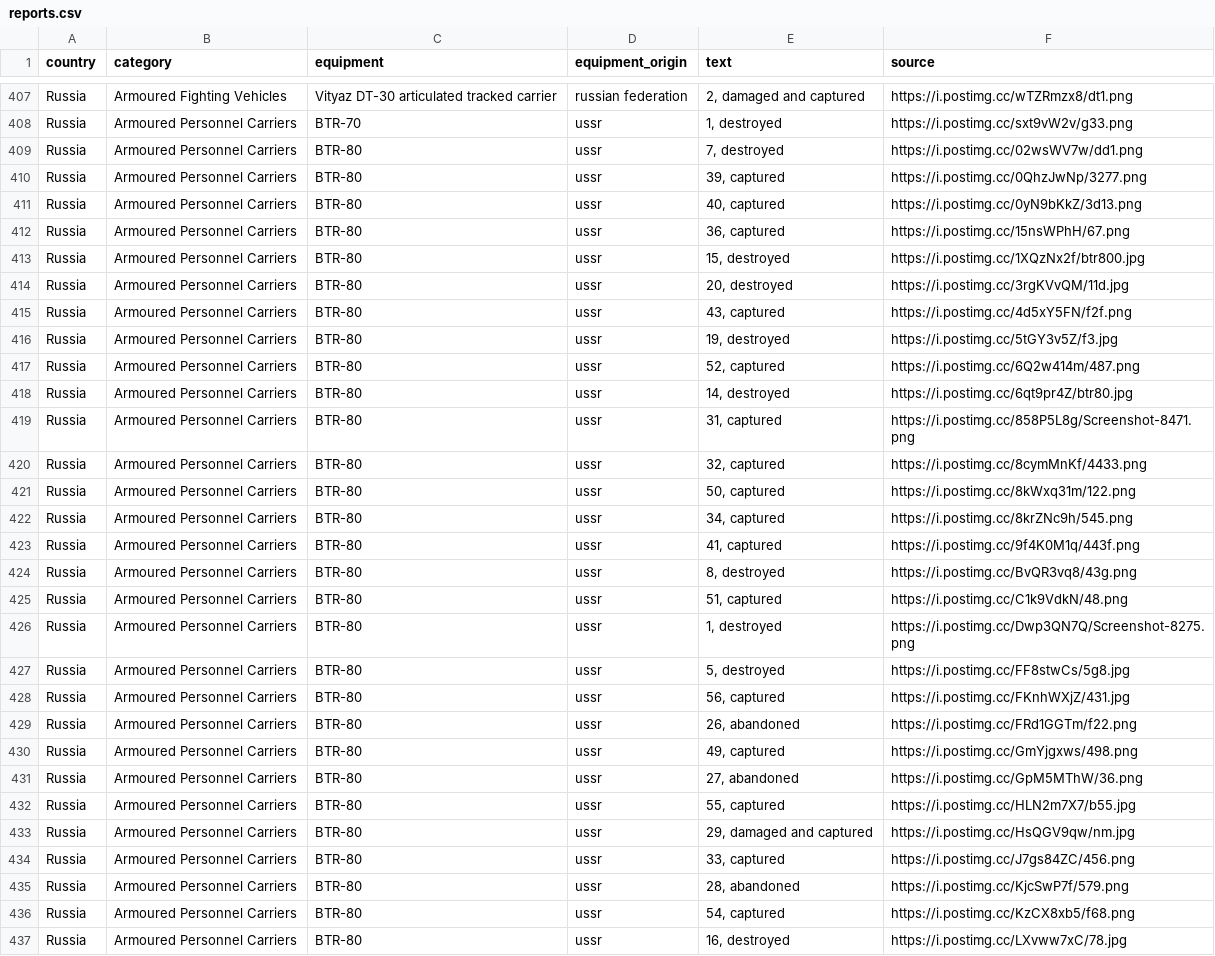
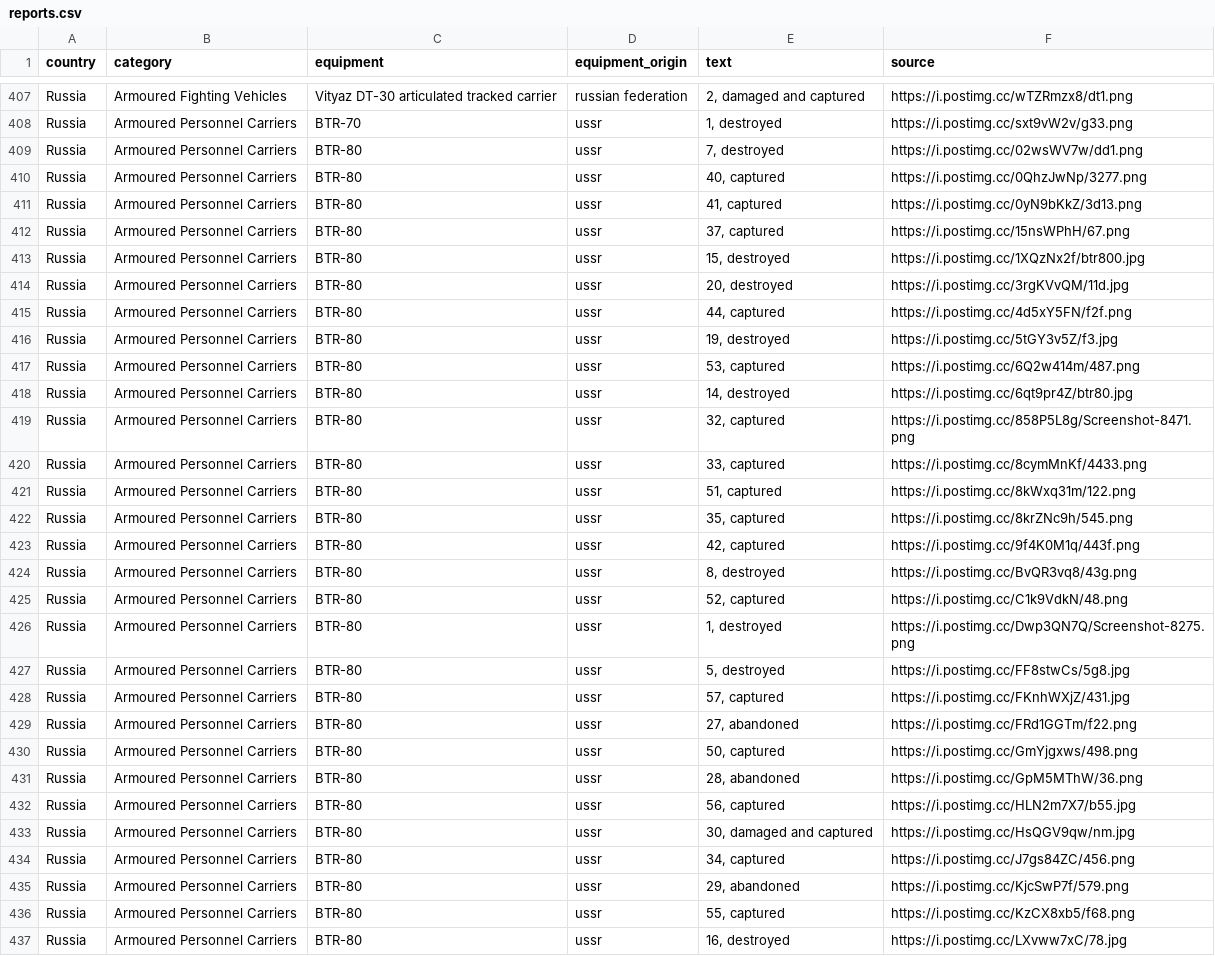
Before and after one commit to mauforonda/ukraine, a CSV file: reports.csv, drawn as a sheet; only a part is shown, gaps mark what is left out; the diff covers the shown part only.

```diff
--- a/reports.csv
+++ b/reports.csv
@@ -409,29 +409,29 @@ Russia,Armoured Personnel Carriers ,BTR-70,ussr,"1, destroyed",https://i.postimg
 Russia,Armoured Personnel Carriers ,BTR-80,ussr,"7, destroyed",https://i.postimg.cc/02wsWV7w/dd1.png
-Russia,Armoured Personnel Carriers ,BTR-80,ussr,"39, captured",https://i.postimg.cc/0QhzJwNp/3277.png
-Russia,Armoured Personnel Carriers ,BTR-80,ussr,"40, captured",https://i.postimg.cc/0yN9bKkZ/3d13.png
-Russia,Armoured Personnel Carriers ,BTR-80,ussr,"36, captured",https://i.postimg.cc/15nsWPhH/67.png
+Russia,Armoured Personnel Carriers ,BTR-80,ussr,"40, captured",https://i.postimg.cc/0QhzJwNp/3277.png
+Russia,Armoured Personnel Carriers ,BTR-80,ussr,"41, captured",https://i.postimg.cc/0yN9bKkZ/3d13.png
+Russia,Armoured Personnel Carriers ,BTR-80,ussr,"37, captured",https://i.postimg.cc/15nsWPhH/67.png
 Russia,Armoured Personnel Carriers ,BTR-80,ussr,"15, destroyed",https://i.postimg.cc/1XQzNx2f/btr800.jpg
 Russia,Armoured Personnel Carriers ,BTR-80,ussr,"20, destroyed",https://i.postimg.cc/3rgKVvQM/11d.jpg
-Russia,Armoured Personnel Carriers ,BTR-80,ussr,"43, captured",https://i.postimg.cc/4d5xY5FN/f2f.png
+Russia,Armoured Personnel Carriers ,BTR-80,ussr,"44, captured",https://i.postimg.cc/4d5xY5FN/f2f.png
 Russia,Armoured Personnel Carriers ,BTR-80,ussr,"19, destroyed",https://i.postimg.cc/5tGY3v5Z/f3.jpg
-Russia,Armoured Personnel Carriers ,BTR-80,ussr,"52, captured",https://i.postimg.cc/6Q2w414m/487.png
+Russia,Armoured Personnel Carriers ,BTR-80,ussr,"53, captured",https://i.postimg.cc/6Q2w414m/487.png
 Russia,Armoured Personnel Carriers ,BTR-80,ussr,"14, destroyed",https://i.postimg.cc/6qt9pr4Z/btr80.jpg
-Russia,Armoured Personnel Carriers ,BTR-80,ussr,"31, captured",https://i.postimg.cc/858P5L8g/Screenshot-8471.png
-Russia,Armoured Personnel Carriers ,BTR-80,ussr,"32, captured",https://i.postimg.cc/8cymMnKf/4433.png
-Russia,Armoured Personnel Carriers ,BTR-80,ussr,"50, captured",https://i.postimg.cc/8kWxq31m/122.png
-Russia,Armoured Personnel Carriers ,BTR-80,ussr,"34, captured",https://i.postimg.cc/8krZNc9h/545.png
-Russia,Armoured Personnel Carriers ,BTR-80,ussr,"41, captured",https://i.postimg.cc/9f4K0M1q/443f.png
+Russia,Armoured Personnel Carriers ,BTR-80,ussr,"32, captured",https://i.postimg.cc/858P5L8g/Screenshot-8471.png
+Russia,Armoured Personnel Carriers ,BTR-80,ussr,"33, captured",https://i.postimg.cc/8cymMnKf/4433.png
+Russia,Armoured Personnel Carriers ,BTR-80,ussr,"51, captured",https://i.postimg.cc/8kWxq31m/122.png
+Russia,Armoured Personnel Carriers ,BTR-80,ussr,"35, captured",https://i.postimg.cc/8krZNc9h/545.png
+Russia,Armoured Personnel Carriers ,BTR-80,ussr,"42, captured",https://i.postimg.cc/9f4K0M1q/443f.png
 Russia,Armoured Personnel Carriers ,BTR-80,ussr,"8, destroyed",https://i.postimg.cc/BvQR3vq8/43g.png
-Russia,Armoured Personnel Carriers ,BTR-80,ussr,"51, captured",https://i.postimg.cc/C1k9VdkN/48.png
+Russia,Armoured Personnel Carriers ,BTR-80,ussr,"52, captured",https://i.postimg.cc/C1k9VdkN/48.png
 Russia,Armoured Personnel Carriers ,BTR-80,ussr,"1, destroyed",https://i.postimg.cc/Dwp3QN7Q/Screenshot-8275.png
 Russia,Armoured Personnel Carriers ,BTR-80,ussr,"5, destroyed",https://i.postimg.cc/FF8stwCs/5g8.jpg
-Russia,Armoured Personnel Carriers ,BTR-80,ussr,"56, captured",https://i.postimg.cc/FKnhWXjZ/431.jpg
-Russia,Armoured Personnel Carriers ,BTR-80,ussr,"26, abandoned",https://i.postimg.cc/FRd1GGTm/f22.png
-Russia,Armoured Personnel Carriers ,BTR-80,ussr,"49, captured",https://i.postimg.cc/GmYjgxws/498.png
-Russia,Armoured Personnel Carriers ,BTR-80,ussr,"27, abandoned",https://i.postimg.cc/GpM5MThW/36.png
-Russia,Armoured Personnel Carriers ,BTR-80,ussr,"55, captured",https://i.postimg.cc/HLN2m7X7/b55.jpg
-Russia,Armoured Personnel Carriers ,BTR-80,ussr,"29, damaged and captured",https://i.postimg.cc/HsQGV9qw/nm.jpg
-Russia,Armoured Personnel Carriers ,BTR-80,ussr,"33, captured",https://i.postimg.cc/J7gs84ZC/456.png
-Russia,Armoured Personnel Carriers ,BTR-80,ussr,"28, abandoned",https://i.postimg.cc/KjcSwP7f/579.png
-Russia,Armoured Personnel Carriers ,BTR-80,ussr,"54, captured",https://i.postimg.cc/KzCX8xb5/f68.png
+Russia,Armoured Personnel Carriers ,BTR-80,ussr,"57, captured",https://i.postimg.cc/FKnhWXjZ/431.jpg
+Russia,Armoured Personnel Carriers ,BTR-80,ussr,"27, abandoned",https://i.postimg.cc/FRd1GGTm/f22.png
+Russia,Armoured Personnel Carriers ,BTR-80,ussr,"50, captured",https://i.postimg.cc/GmYjgxws/498.png
+Russia,Armoured Personnel Carriers ,BTR-80,ussr,"28, abandoned",https://i.postimg.cc/GpM5MThW/36.png
+Russia,Armoured Personnel Carriers ,BTR-80,ussr,"56, captured",https://i.postimg.cc/HLN2m7X7/b55.jpg
+Russia,Armoured Personnel Carriers ,BTR-80,ussr,"30, damaged and captured",https://i.postimg.cc/HsQGV9qw/nm.jpg
+Russia,Armoured Personnel Carriers ,BTR-80,ussr,"34, captured",https://i.postimg.cc/J7gs84ZC/456.png
+Russia,Armoured Personnel Carriers ,BTR-80,ussr,"29, abandoned",https://i.postimg.cc/KjcSwP7f/579.png
+Russia,Armoured Personnel Carriers ,BTR-80,ussr,"55, captured",https://i.postimg.cc/KzCX8xb5/f68.png
 Russia,Armoured Personnel Carriers ,BTR-80,ussr,"16, destroyed",https://i.postimg.cc/LXvww7xC/78.jpg
```
Also changed, not shown: 5 added rows and 46 edited cells elsewhere in this file, log.csv, summary.csv, 1 other file.
